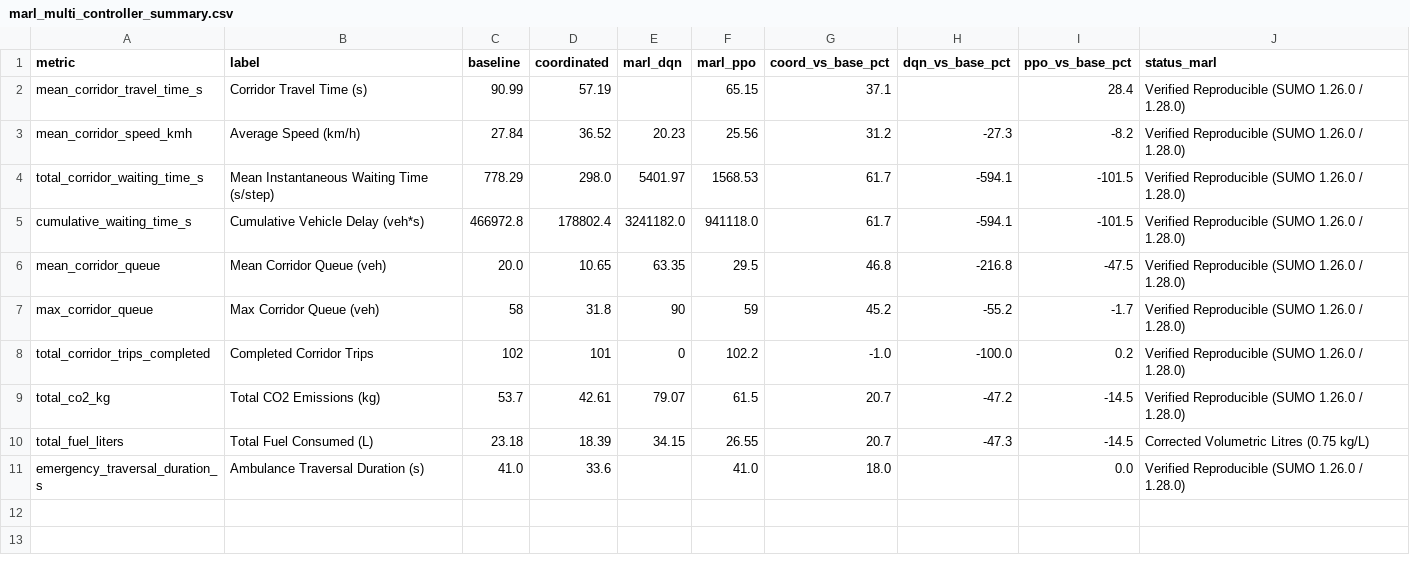
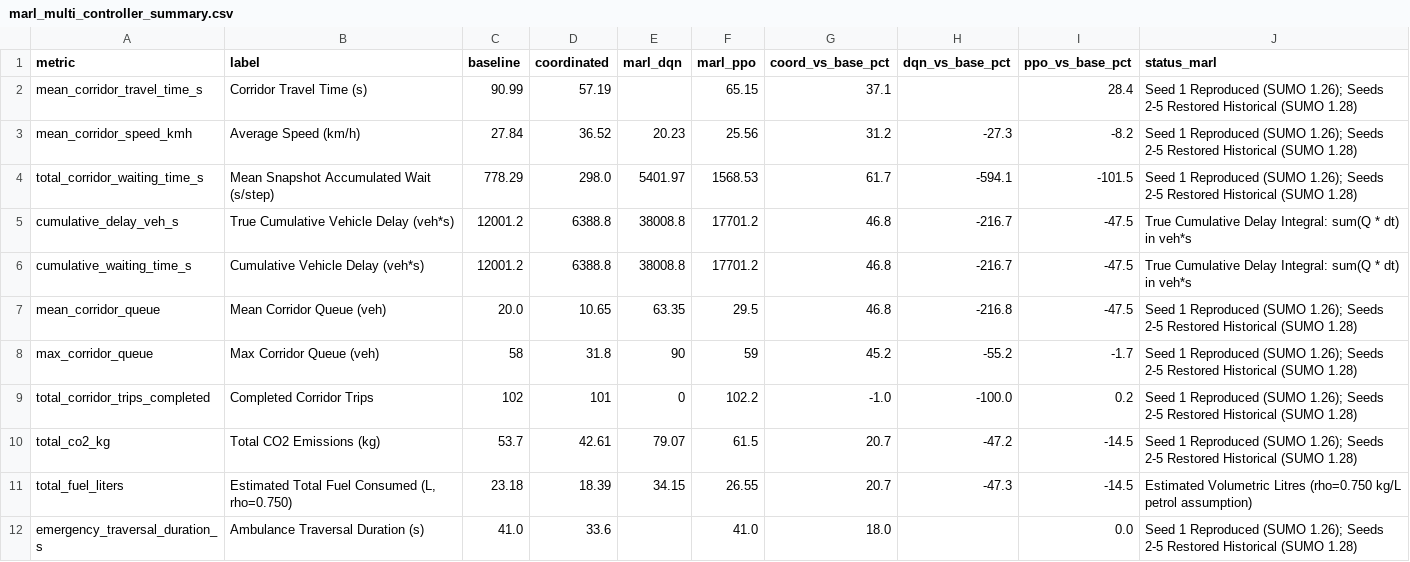
Before and after one commit to snehapriy958/Temporary, a CSV file: outputs/corridor/marl_multi_controller_summary.csv, drawn as a sheet.

Commit message:
fix(benchmarks): verify HBEFA4 fuel model, correct cumulative delay math, and refine provenance disclosures (Stage P2 Addendum)

```diff
--- a/outputs/corridor/marl_multi_controller_summary.csv
+++ b/outputs/corridor/marl_multi_controller_summary.csv
@@ -1,11 +1,12 @@
 metric,label,baseline,coordinated,marl_dqn,marl_ppo,coord_vs_base_pct,dqn_vs_base_pct,ppo_vs_base_pct,status_marl
-mean_corridor_travel_time_s,Corridor Travel Time (s),90.99,57.19,,65.15,37.1,,28.4,Verified Reproducible (SUMO 1.26.0 / 1.28.0)
-mean_corridor_speed_kmh,Average Speed (km/h),27.84,36.52,20.23,25.56,31.2,-27.3,-8.2,Verified Reproducible (SUMO 1.26.0 / 1.28.0)
-total_corridor_waiting_time_s,Mean Instantaneous Waiting Time (s/step),778.29,298.0,5401.97,1568.53,61.7,-594.1,-101.5,Verified Reproducible (SUMO 1.26.0 / 1.28.0)
-cumulative_waiting_time_s,Cumulative Vehicle Delay (veh*s),466972.8,178802.4,3241182.0,941118.0,61.7,-594.1,-101.5,Verified Reproducible (SUMO 1.26.0 / 1.28.0)
-mean_corridor_queue,Mean Corridor Queue (veh),20.0,10.65,63.35,29.5,46.8,-216.8,-47.5,Verified Reproducible (SUMO 1.26.0 / 1.28.0)
-max_corridor_queue,Max Corridor Queue (veh),58,31.8,90,59,45.2,-55.2,-1.7,Verified Reproducible (SUMO 1.26.0 / 1.28.0)
-total_corridor_trips_completed,Completed Corridor Trips,102,101,0,102.2,-1.0,-100.0,0.2,Verified Reproducible (SUMO 1.26.0 / 1.28.0)
-total_co2_kg,Total CO2 Emissions (kg),53.7,42.61,79.07,61.5,20.7,-47.2,-14.5,Verified Reproducible (SUMO 1.26.0 / 1.28.0)
-total_fuel_liters,Total Fuel Consumed (L),23.18,18.39,34.15,26.55,20.7,-47.3,-14.5,Corrected Volumetric Litres (0.75 kg/L)
-emergency_traversal_duration_s,Ambulance Traversal Duration (s),41.0,33.6,,41.0,18.0,,0.0,Verified Reproducible (SUMO 1.26.0 / 1.28.0)
+mean_corridor_travel_time_s,Corridor Travel Time (s),90.99,57.19,,65.15,37.1,,28.4,Seed 1 Reproduced (SUMO 1.26); Seeds 2-5 Restored Historical (SUMO 1.28)
+mean_corridor_speed_kmh,Average Speed (km/h),27.84,36.52,20.23,25.56,31.2,-27.3,-8.2,Seed 1 Reproduced (SUMO 1.26); Seeds 2-5 Restored Historical (SUMO 1.28)
+total_corridor_waiting_time_s,Mean Snapshot Accumulated Wait (s/step),778.29,298.0,5401.97,1568.53,61.7,-594.1,-101.5,Seed 1 Reproduced (SUMO 1.26); Seeds 2-5 Restored Historical (SUMO 1.28)
+cumulative_delay_veh_s,True Cumulative Vehicle Delay (veh*s),12001.2,6388.8,38008.8,17701.2,46.8,-216.7,-47.5,True Cumulative Delay Integral: sum(Q * dt) in veh*s
+cumulative_waiting_time_s,Cumulative Vehicle Delay (veh*s),12001.2,6388.8,38008.8,17701.2,46.8,-216.7,-47.5,True Cumulative Delay Integral: sum(Q * dt) in veh*s
+mean_corridor_queue,Mean Corridor Queue (veh),20.0,10.65,63.35,29.5,46.8,-216.8,-47.5,Seed 1 Reproduced (SUMO 1.26); Seeds 2-5 Restored Historical (SUMO 1.28)
+max_corridor_queue,Max Corridor Queue (veh),58,31.8,90,59,45.2,-55.2,-1.7,Seed 1 Reproduced (SUMO 1.26); Seeds 2-5 Restored Historical (SUMO 1.28)
+total_corridor_trips_completed,Completed Corridor Trips,102,101,0,102.2,-1.0,-100.0,0.2,Seed 1 Reproduced (SUMO 1.26); Seeds 2-5 Restored Historical (SUMO 1.28)
+total_co2_kg,Total CO2 Emissions (kg),53.7,42.61,79.07,61.5,20.7,-47.2,-14.5,Seed 1 Reproduced (SUMO 1.26); Seeds 2-5 Restored Historical (SUMO 1.28)
+total_fuel_liters,"Estimated Total Fuel Consumed (L, rho=0.750)",23.18,18.39,34.15,26.55,20.7,-47.3,-14.5,Estimated Volumetric Litres (rho=0.750 kg/L petrol assumption)
+emergency_traversal_duration_s,Ambulance Traversal Duration (s),41.0,33.6,,41.0,18.0,,0.0,Seed 1 Reproduced (SUMO 1.26); Seeds 2-5 Restored Historical (SUMO 1.28)
```
Also changed, not shown: outputs/corridor/marl_multi_controller_full_stats.csv, 8 other files.
